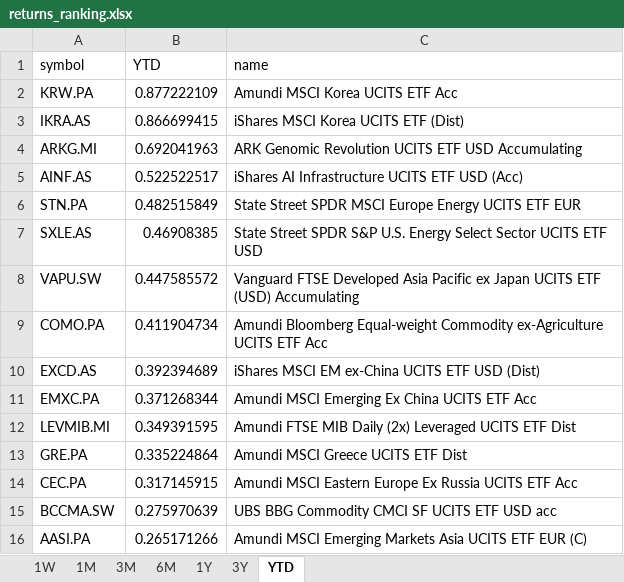
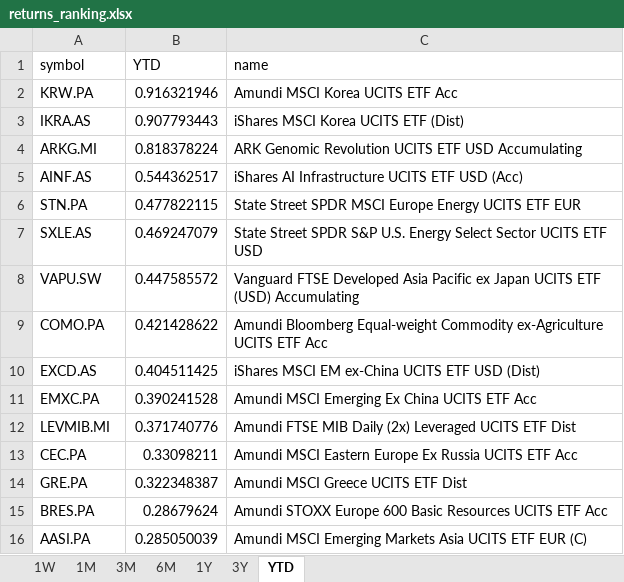
Before and after one commit to laceto/myfinance2, an Excel workbook: data/results/etf/returns_ranking.xlsx, sheet YTD, drawn as a sheet; values as stored, in another font and other column widths than the file's, no borders; removed rows and columns are numbered as before the commit, all else as after; the diff names each change by its address in the sheet, - before the commit and + after, or states it on an @@ line.

```diff
--- a/data/results/etf/returns_ranking.xlsx (sheet YTD)
+++ b/data/results/etf/returns_ranking.xlsx (sheet YTD)
-B2 (YTD): 0.877222109
+B2 (YTD): 0.916321946
-B3 (YTD): 0.866699415
+B3 (YTD): 0.907793443
-B4 (YTD): 0.692041963
+B4 (YTD): 0.818378224
-B5 (YTD): 0.522522517
+B5 (YTD): 0.544362517
-B6 (YTD): 0.482515849
+B6 (YTD): 0.477822115
-B7 (YTD): 0.46908385
+B7 (YTD): 0.469247079
-B9 (YTD): 0.411904734
+B9 (YTD): 0.421428622
-B10 (YTD): 0.392394689
+B10 (YTD): 0.404511425
-B11 (YTD): 0.371268344
+B11 (YTD): 0.390241528
-B12 (YTD): 0.349391595
+B12 (YTD): 0.371740776
-row 13: GRE.PA | 0.335224864 | Amundi MSCI Greece UCITS ETF Dist
-B13 (YTD): 0.317145915
+B13 (YTD): 0.33098211
-row 15: BCCMA.SW | 0.275970639 | UBS BBG Commodity CMCI SF UCITS ETF USD acc
+row 14: GRE.PA | 0.322348387 | Amundi MSCI Greece UCITS ETF Dist
+row 15: BRES.PA | 0.28679624 | Amundi STOXX Europe 600 Basic Resources UCITS ETF Acc
-B16 (YTD): 0.265171266
+B16 (YTD): 0.285050039
```
Also changed, not shown: sheet 1W, sheet 1M, sheet 6M, sheet 3M, sheet 1Y, sheet 3Y, 2 other files.
